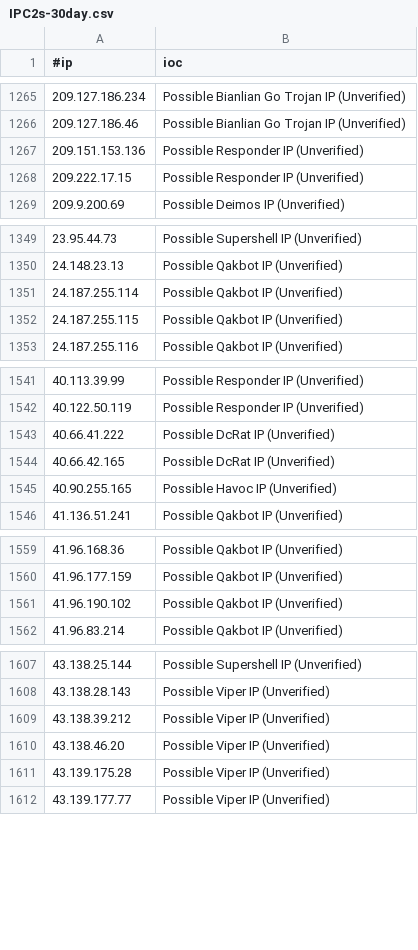
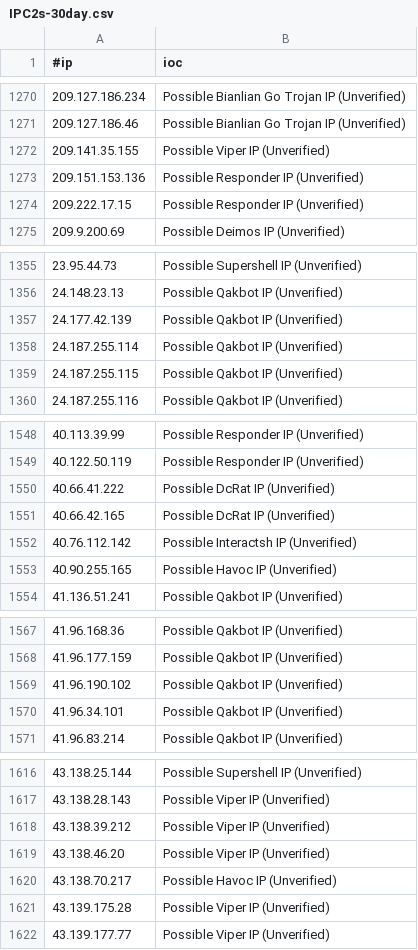
Before and after one commit to beac0n5/C2IntelFeeds, a CSV file: feeds/unverified/IPC2s-30day.csv, drawn as a sheet; only a part is shown, gaps mark what is left out; the diff covers the shown part only.

```diff
--- a/feeds/unverified/IPC2s-30day.csv
+++ b/feeds/unverified/IPC2s-30day.csv
@@ -1266,2 +1271,3 @@
 209.127.186.46,Possible Bianlian Go Trojan IP (Unverified)
+209.141.35.155,Possible Viper IP (Unverified)
 209.151.153.136,Possible Responder IP (Unverified)
@@ -1350,2 +1356,3 @@
 24.148.23.13,Possible Qakbot IP (Unverified)
+24.177.42.139,Possible Qakbot IP (Unverified)
 24.187.255.114,Possible Qakbot IP (Unverified)
@@ -1544,2 +1551,3 @@
 40.66.42.165,Possible DcRat IP (Unverified)
+40.76.112.142,Possible Interactsh IP (Unverified)
 40.90.255.165,Possible Havoc IP (Unverified)
@@ -1561,2 +1569,3 @@
 41.96.190.102,Possible Qakbot IP (Unverified)
+41.96.34.101,Possible Qakbot IP (Unverified)
 41.96.83.214,Possible Qakbot IP (Unverified)
@@ -1610,2 +1619,3 @@
 43.138.46.20,Possible Viper IP (Unverified)
+43.138.70.217,Possible Havoc IP (Unverified)
 43.139.175.28,Possible Viper IP (Unverified)
```
Also changed, not shown: 10 added rows and 2 edited cells elsewhere in this file, feeds/unverified/IPC2s.csv, vpn/NordVPNIPs.csv, 2 other files.
